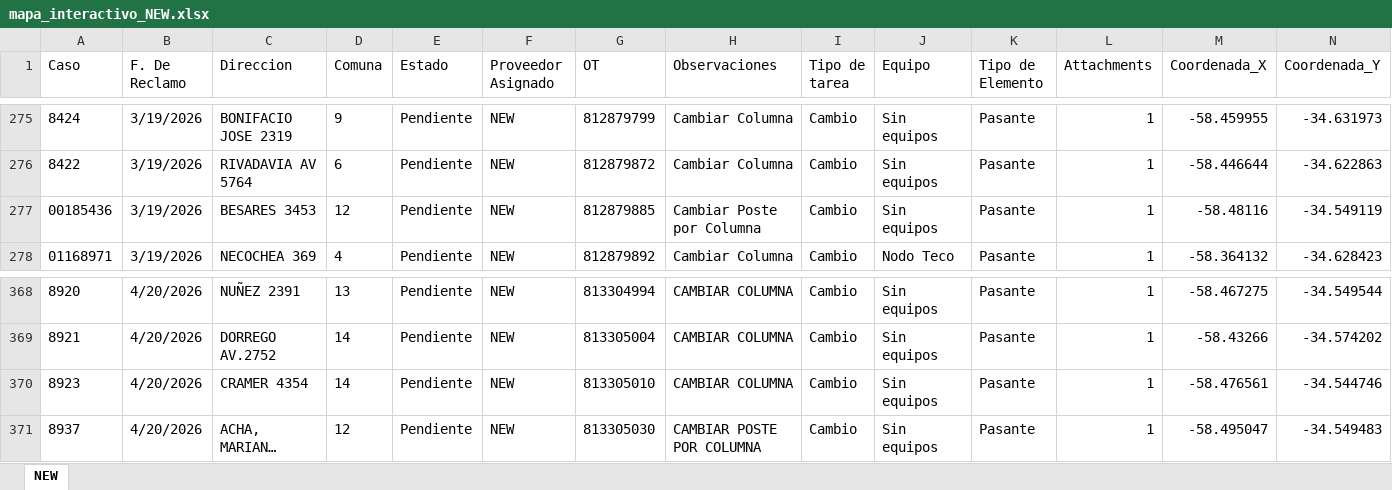
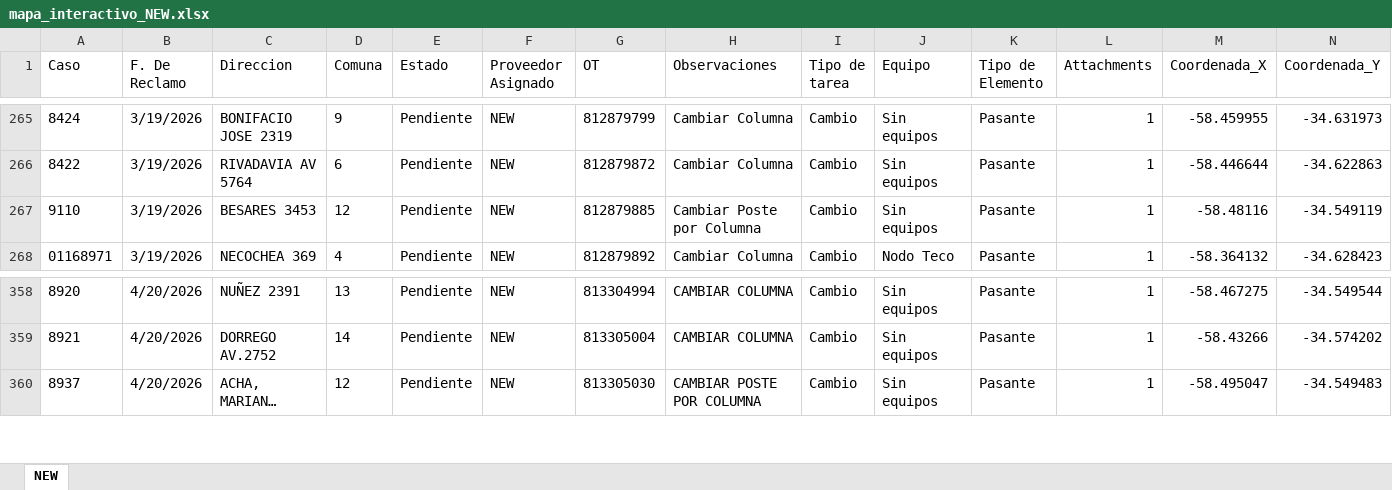
Before and after one commit to gestiondereclamosteco/new, an Excel workbook: mapa_interactivo_NEW.xlsx, sheet NEW, drawn as a sheet; only a part is shown, gaps mark what is left out; long unchanged cells end in …; values as stored, in another font and other column widths than the file's, no borders; removed rows and columns are numbered as before the commit, all else as after; rows hold the shown columns only; the diff covers the shown part only; the diff names each change by its address in the sheet, - before the commit and + after, or states it on an @@ line.

```diff
--- a/mapa_interactivo_NEW.xlsx (sheet NEW)
+++ b/mapa_interactivo_NEW.xlsx (sheet NEW)
-A267 (Caso): 00185436
+A267 (Caso): 9110
-row 370: 8923 | 4/20/2026 | CRAMER 4354 | 14 | Pendiente | NEW | 813305010 | CAMBIAR COLUMNA | Cambio | Sin equipos | Pasante | 1 | -58.476561 | -34.544746
```
Also changed, not shown: 1 added row and 11 removed rows elsewhere in this sheet, 1 other file.
